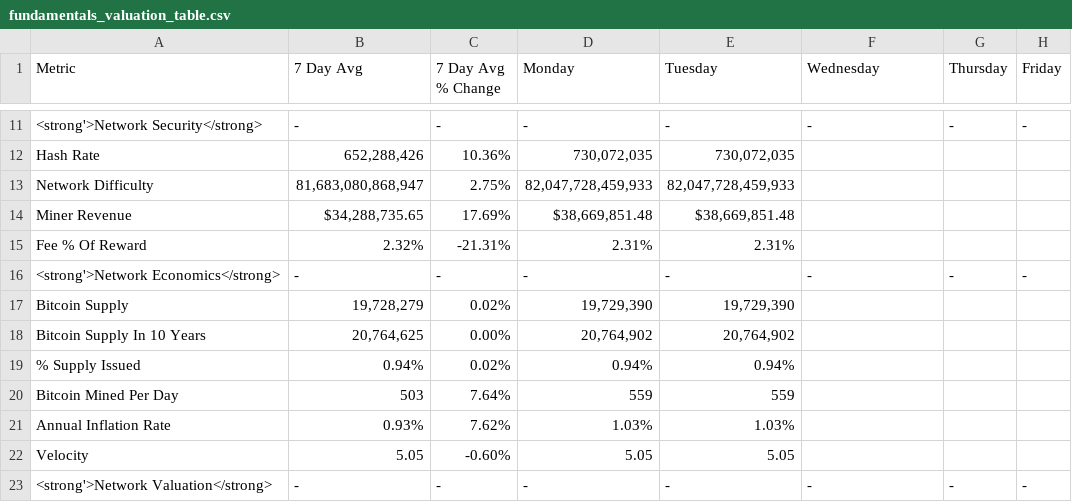
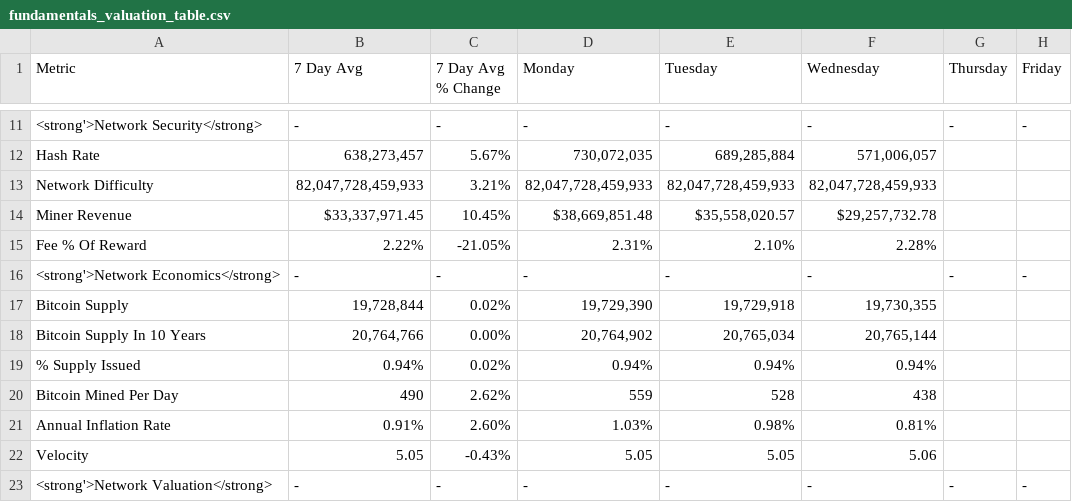
Before and after one commit to SecretSatoshis/Bitcoin-Weekly-Market-Update, a CSV file: fundamentals_valuation_table.csv, drawn as a sheet; only a part is shown, gaps mark what is left out; the diff covers the shown part only; the diff names each change by its address in the sheet, - before the commit and + after, or states it on an @@ line.

```diff
--- a/fundamentals_valuation_table.csv
+++ b/fundamentals_valuation_table.csv
-B12 (7 Day Avg): 652,288,426
+B12 (7 Day Avg): 638,273,457
-C12 (7 Day Avg % Change): 10.36%
+C12 (7 Day Avg % Change): 5.67%
-E12 (Tuesday): 730,072,035
+E12 (Tuesday): 689,285,884
-F12 (Wednesday): (empty)
+F12 (Wednesday): 571,006,057
-B13 (7 Day Avg): 81,683,080,868,947
+B13 (7 Day Avg): 82,047,728,459,933
-C13 (7 Day Avg % Change): 2.75%
+C13 (7 Day Avg % Change): 3.21%
-F13 (Wednesday): (empty)
+F13 (Wednesday): 82,047,728,459,933
-B14 (7 Day Avg): $34,288,735.65
+B14 (7 Day Avg): $33,337,971.45
-C14 (7 Day Avg % Change): 17.69%
+C14 (7 Day Avg % Change): 10.45%
-E14 (Tuesday): $38,669,851.48
+E14 (Tuesday): $35,558,020.57
-F14 (Wednesday): (empty)
+F14 (Wednesday): $29,257,732.78
-B15 (7 Day Avg): 2.32%
+B15 (7 Day Avg): 2.22%
-C15 (7 Day Avg % Change): -21.31%
+C15 (7 Day Avg % Change): -21.05%
-E15 (Tuesday): 2.31%
+E15 (Tuesday): 2.10%
-F15 (Wednesday): (empty)
+F15 (Wednesday): 2.28%
-B17 (7 Day Avg): 19,728,279
+B17 (7 Day Avg): 19,728,844
-E17 (Tuesday): 19,729,390
+E17 (Tuesday): 19,729,918
-F17 (Wednesday): (empty)
+F17 (Wednesday): 19,730,355
-B18 (7 Day Avg): 20,764,625
+B18 (7 Day Avg): 20,764,766
-E18 (Tuesday): 20,764,902
+E18 (Tuesday): 20,765,034
-F18 (Wednesday): (empty)
+F18 (Wednesday): 20,765,144
-F19 (Wednesday): (empty)
+F19 (Wednesday): 0.94%
-B20 (7 Day Avg): 503
+B20 (7 Day Avg): 490
-C20 (7 Day Avg % Change): 7.64%
+C20 (7 Day Avg % Change): 2.62%
-E20 (Tuesday): 559
+E20 (Tuesday): 528
-F20 (Wednesday): (empty)
+F20 (Wednesday): 438
-B21 (7 Day Avg): 0.93%
+B21 (7 Day Avg): 0.91%
-C21 (7 Day Avg % Change): 7.62%
+C21 (7 Day Avg % Change): 2.60%
-E21 (Tuesday): 1.03%
+E21 (Tuesday): 0.98%
-F21 (Wednesday): (empty)
+F21 (Wednesday): 0.81%
-C22 (7 Day Avg % Change): -0.60%
+C22 (7 Day Avg % Change): -0.43%
-F22 (Wednesday): (empty)
+F22 (Wednesday): 5.06
```
Also changed, not shown: 48 edited cells elsewhere in this file, crypto_performance_table.csv, equities_performance_table.csv, 15 other files.
